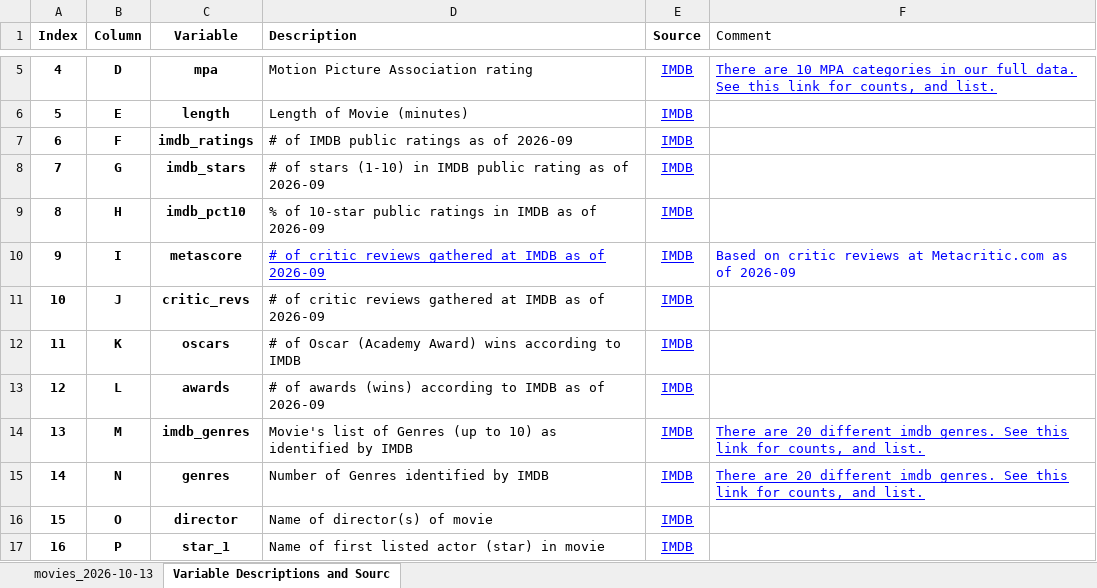
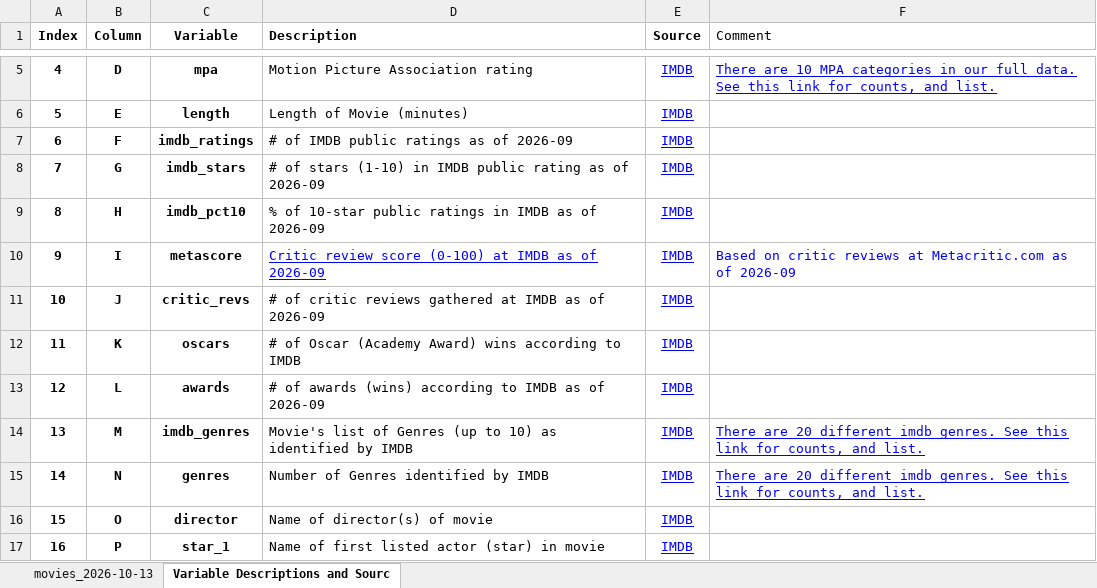
Before and after one commit to THOMASELOVE/431-data, an Excel workbook: data/movies_2026-10-13.xlsx, sheet Variable Descriptions and Sourc, drawn as a sheet; only a part is shown, gaps mark what is left out; values as stored, in another font and other column widths than the file's, no borders; charts and pictures not drawn; the diff names each change by its address in the sheet, - before the commit and + after, or states it on an @@ line.

```diff
--- a/data/movies_2026-10-13.xlsx (sheet Variable Descriptions and Sourc)
+++ b/data/movies_2026-10-13.xlsx (sheet Variable Descriptions and Sourc)
-D10 (Description): # of critic reviews gathered at IMDB…
+D10 (Description): Critic review score (0-100) at IMDB…
```
Also changed, not shown: sheet movies_2026-10-13, charts or pictures.
